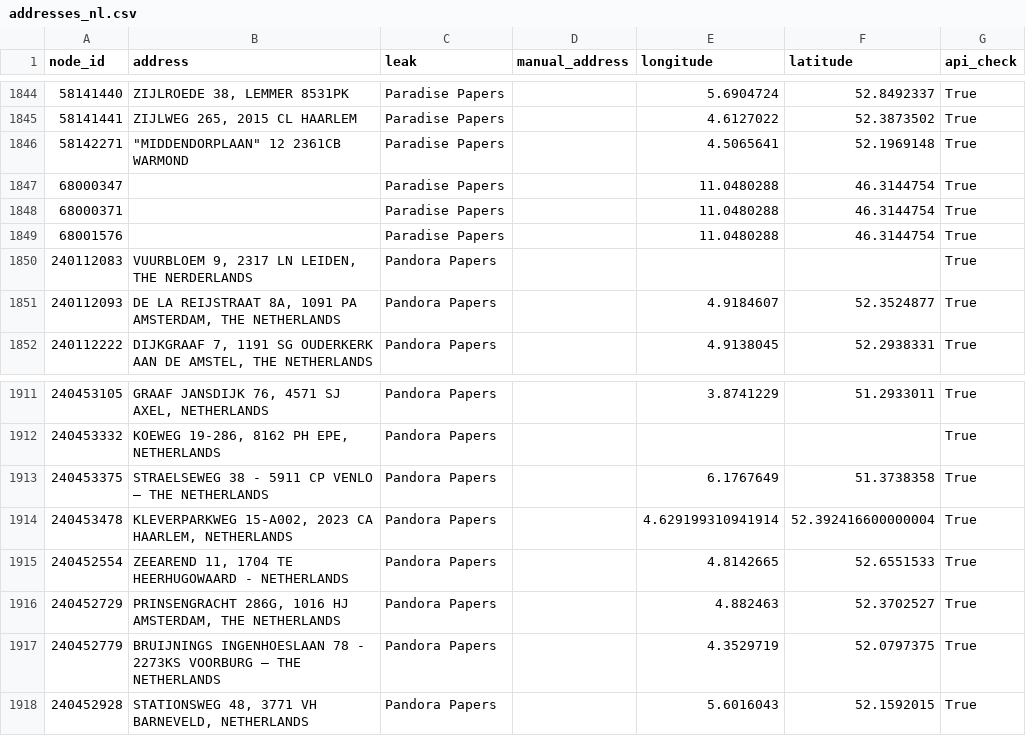
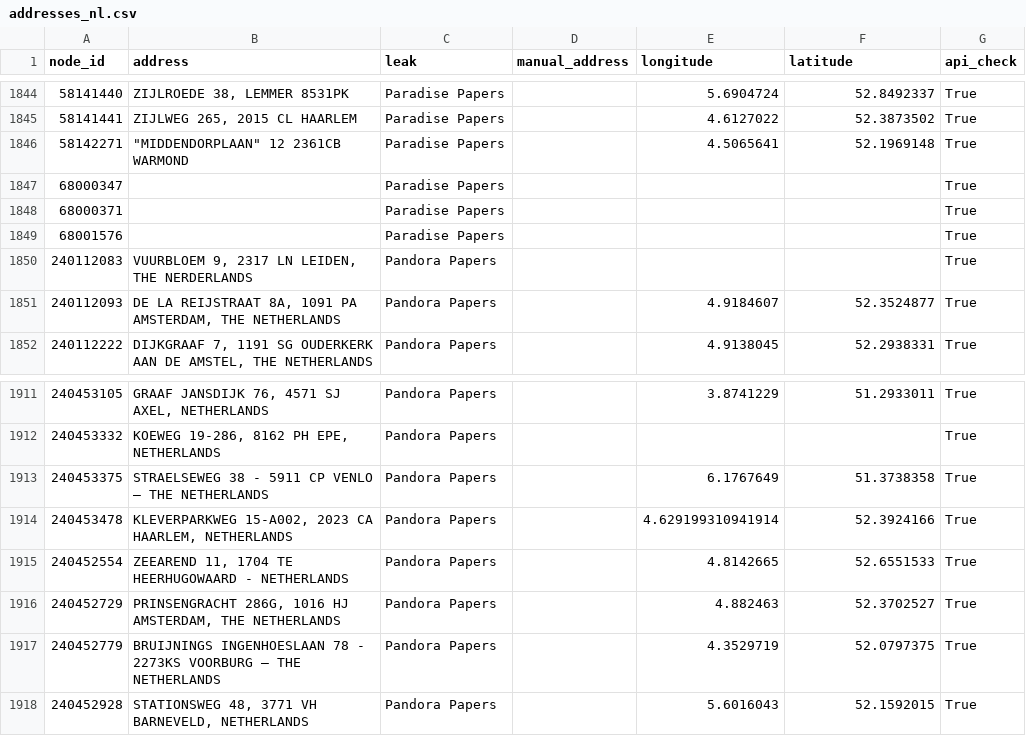
Before and after one commit to CorrelAid/correlaidx-challenge2022-netherlands, a CSV file: data/extracts/dutch_addresses/addresses_nl.csv, drawn as a sheet; only a part is shown, gaps mark what is left out.

```diff
--- a/data/extracts/dutch_addresses/addresses_nl.csv
+++ b/data/extracts/dutch_addresses/addresses_nl.csv
@@ -1846,5 +1846,5 @@ node_id,address,leak,manual_address,longitude,latitude,api_check
 58142271,"""MIDDENDORPLAAN"" 12 2361CB WARMOND",Paradise Papers,,4.5065641,52.1969148,True
-68000347,,Paradise Papers,,11.0480288,46.3144754,True
-68000371,,Paradise Papers,,11.0480288,46.3144754,True
-68001576,,Paradise Papers,,11.0480288,46.3144754,True
+68000347,,Paradise Papers,,,,True
+68000371,,Paradise Papers,,,,True
+68001576,,Paradise Papers,,,,True
 240112083,"VUURBLOEM 9, 2317 LN LEIDEN, THE NERDERLANDS",Pandora Papers ,,,,True
@@ -1913,3 +1913,3 @@ node_id,address,leak,manual_address,longitude,latitude,api_check
 240453375,STRAELSEWEG 38 - 5911 CP VENLO – THE NETHERLANDS,Pandora Papers ,,6.1767649,51.3738358,True
-240453478,"KLEVERPARKWEG 15-A002, 2023 CA HAARLEM, NETHERLANDS",Pandora Papers ,,4.629199310941914,52.392416600000004,True
+240453478,"KLEVERPARKWEG 15-A002, 2023 CA HAARLEM, NETHERLANDS",Pandora Papers ,,4.629199310941914,52.3924166,True
 240452554,"ZEEAREND 11, 1704 TE HEERHUGOWAARD - NETHERLANDS",Pandora Papers ,,4.8142665,52.6551533,True
```
Also changed, not shown: 4 other files.
